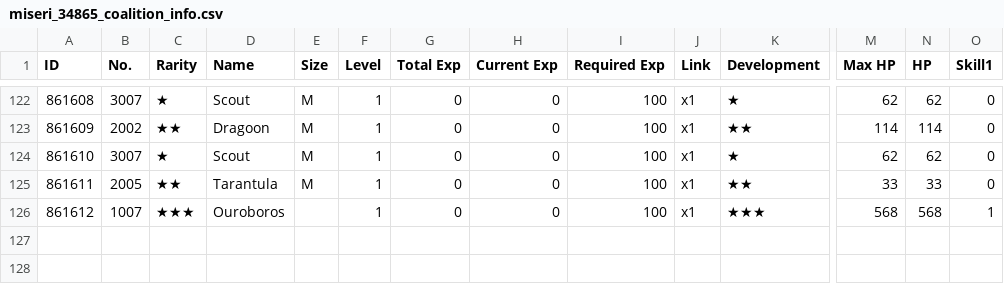
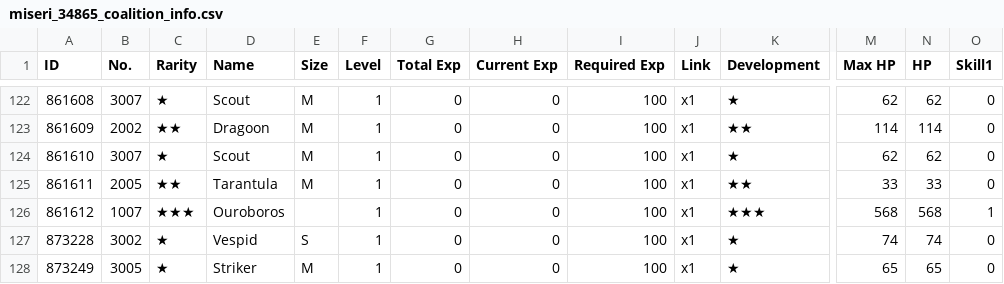
Before and after one commit to m1s3ri/90wish, a CSV file: miseri_34865_coalition_info.csv, drawn as a sheet; only a part is shown, gaps mark what is left out; rows hold the shown columns only; the diff names each change by its address in the sheet, - before the commit and + after, or states it on an @@ line.

```diff
--- a/miseri_34865_coalition_info.csv
+++ b/miseri_34865_coalition_info.csv
+row 127: 873228 | 3002 | ★ | Vespid | S | 1 | 0 | 0 | 100 | x1 | ★ | 74 | 74 | 0
+row 128: 873249 | 3005 | ★ | Striker | M | 1 | 0 | 0 | 100 | x1 | ★ | 65 | 65 | 0
```
Also changed, not shown: miseri_34865_doll_info.csv, miseri_34865_equip_info.csv, 6 other files.
